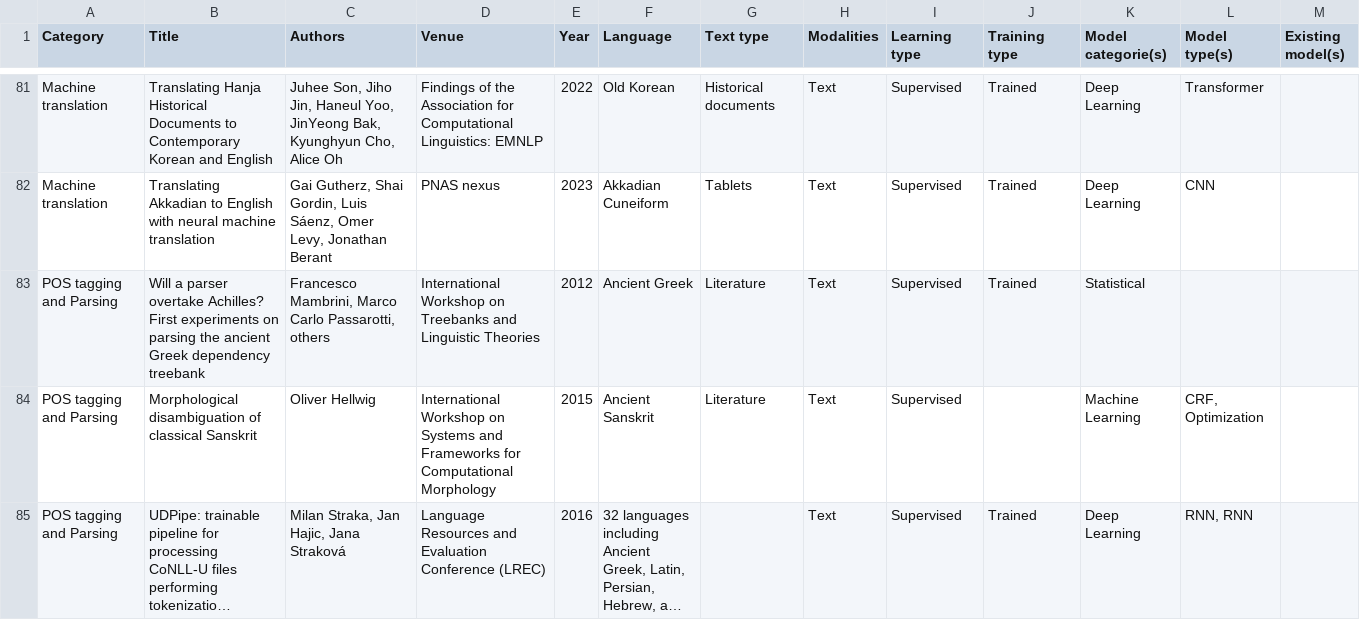
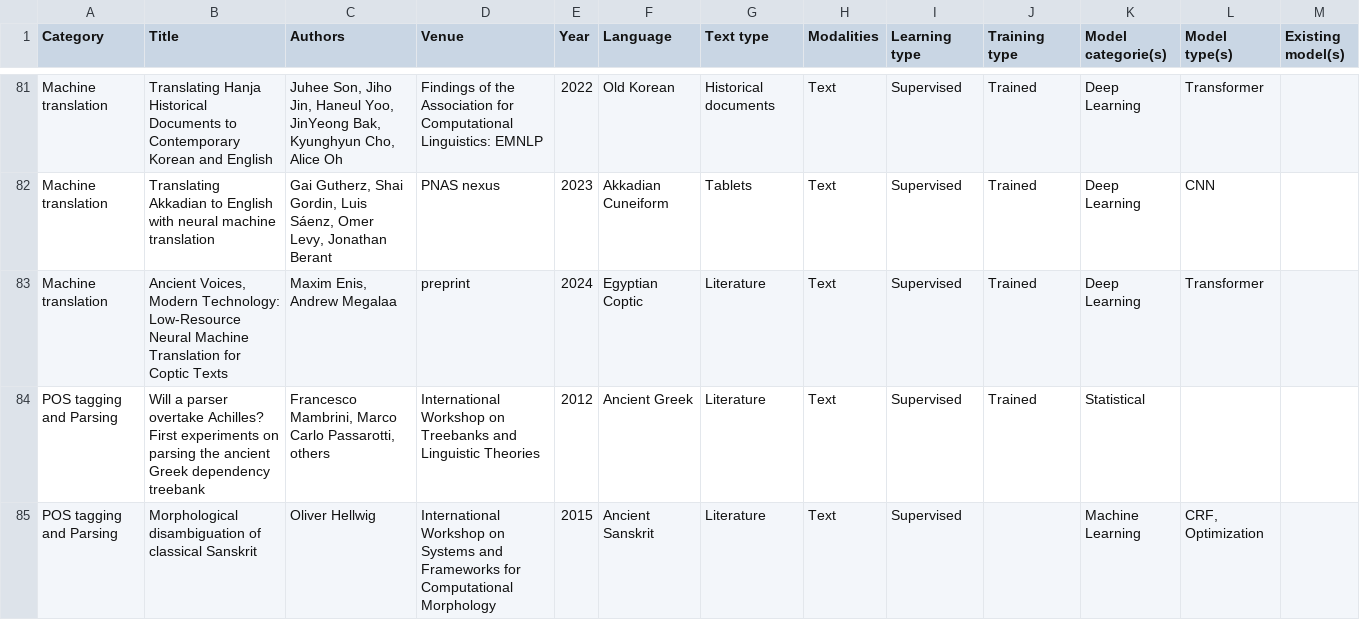
Before and after one commit to ancientml/ml-for-ancient-languages, a CSV file: taxonomy/taxonomy.csv, drawn as a sheet; only a part is shown, gaps mark what is left out; the shorter side is filled out with more unchanged rows; long unchanged cells end in …; the diff names each change by its address in the sheet, - before the commit and + after, or states it on an @@ line.

Commit message:
Add Coptic machine translation paper

```diff
--- a/taxonomy/taxonomy.csv
+++ b/taxonomy/taxonomy.csv
+row 83: Machine translation | Ancient Voices, Modern Technology: Low-Resource Neural Machine Translation for Coptic Texts | Maxim Enis, Andrew Megalaa | preprint | 2024 | Egyptian Coptic | Literature | Text | Supervised | Trained | Deep Learning | Transformer
```
